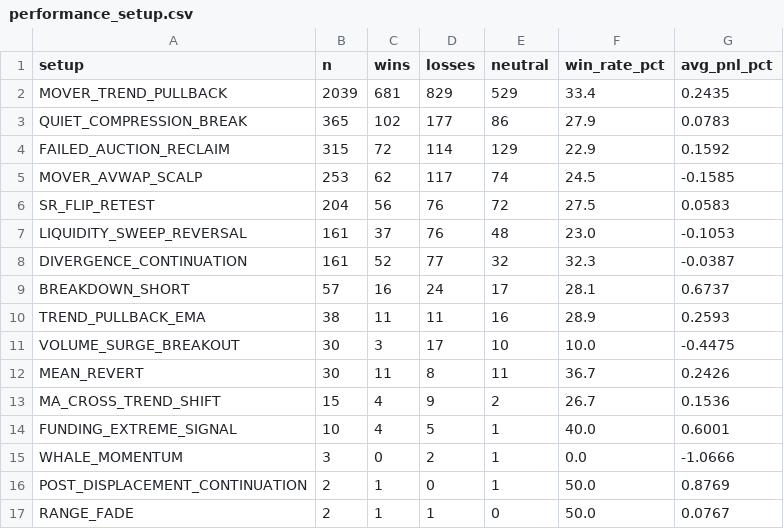
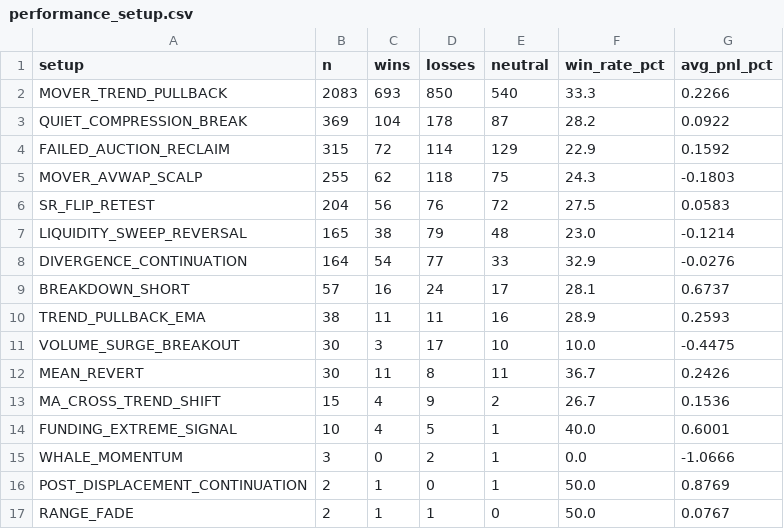
Before and after one commit to mkmk749278/360-v2, a CSV file: monitor/report/analysis/performance_setup.csv, drawn as a sheet.

```diff
--- a/monitor/report/analysis/performance_setup.csv
+++ b/monitor/report/analysis/performance_setup.csv
@@ -1,9 +1,9 @@
 setup,n,wins,losses,neutral,win_rate_pct,avg_pnl_pct
-MOVER_TREND_PULLBACK,2039,681,829,529,33.4,0.2435
-QUIET_COMPRESSION_BREAK,365,102,177,86,27.9,0.0783
+MOVER_TREND_PULLBACK,2083,693,850,540,33.3,0.2266
+QUIET_COMPRESSION_BREAK,369,104,178,87,28.2,0.0922
 FAILED_AUCTION_RECLAIM,315,72,114,129,22.9,0.1592
-MOVER_AVWAP_SCALP,253,62,117,74,24.5,-0.1585
+MOVER_AVWAP_SCALP,255,62,118,75,24.3,-0.1803
 SR_FLIP_RETEST,204,56,76,72,27.5,0.0583
-LIQUIDITY_SWEEP_REVERSAL,161,37,76,48,23.0,-0.1053
-DIVERGENCE_CONTINUATION,161,52,77,32,32.3,-0.0387
+LIQUIDITY_SWEEP_REVERSAL,165,38,79,48,23.0,-0.1214
+DIVERGENCE_CONTINUATION,164,54,77,33,32.9,-0.0276
 BREAKDOWN_SHORT,57,16,24,17,28.1,0.6737
```
Also changed, not shown: 11 other files.
